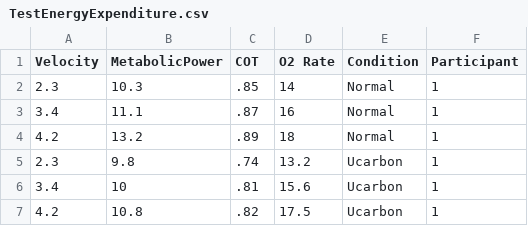
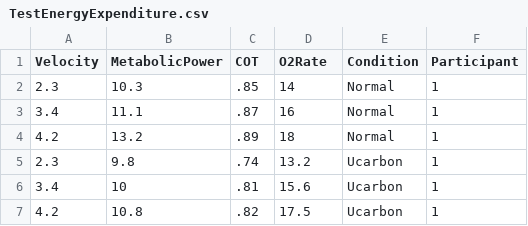
Before and after one commit to garyguerra/TestEE, a CSV file: TestEnergyExpenditure.csv, drawn as a sheet; only a part is shown.

Commit message:
Update TestEnergyExpenditure.csv

```diff
--- a/TestEnergyExpenditure.csv
+++ b/TestEnergyExpenditure.csv
@@ -1,2 +1,2 @@
-Velocity;MetabolicPower;COT;O2 Rate;Condition;Participant
+Velocity;MetabolicPower;COT;O2Rate;Condition;Participant
 2.3;10.3;.85;14;Normal;1
```
